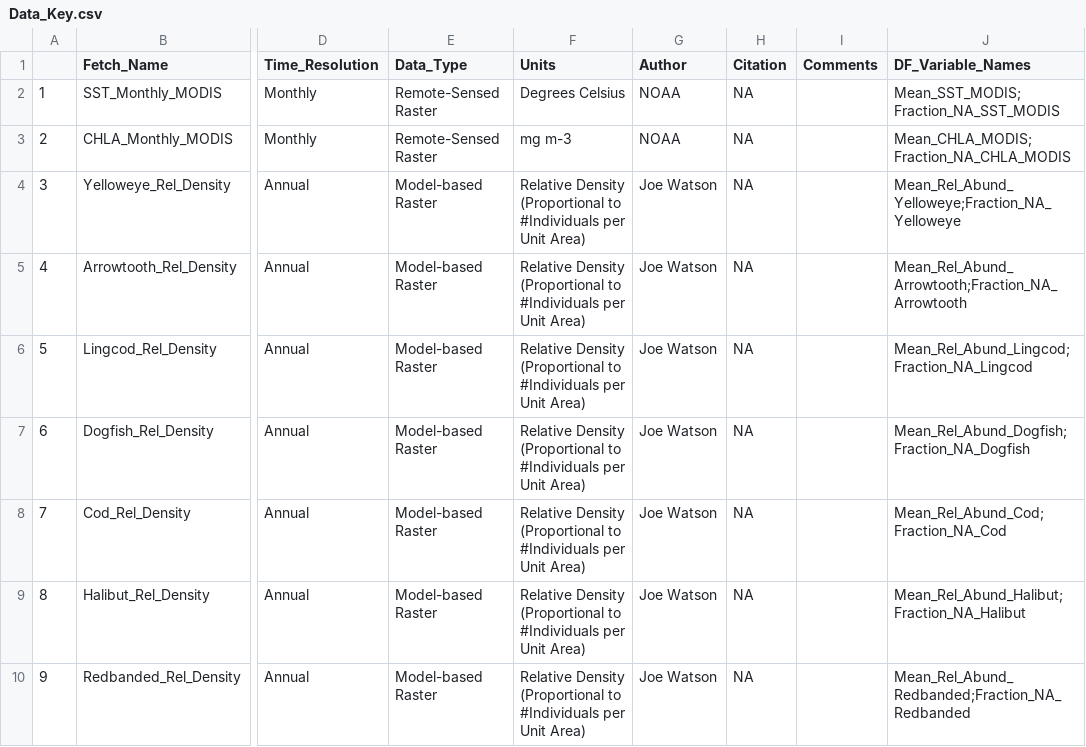
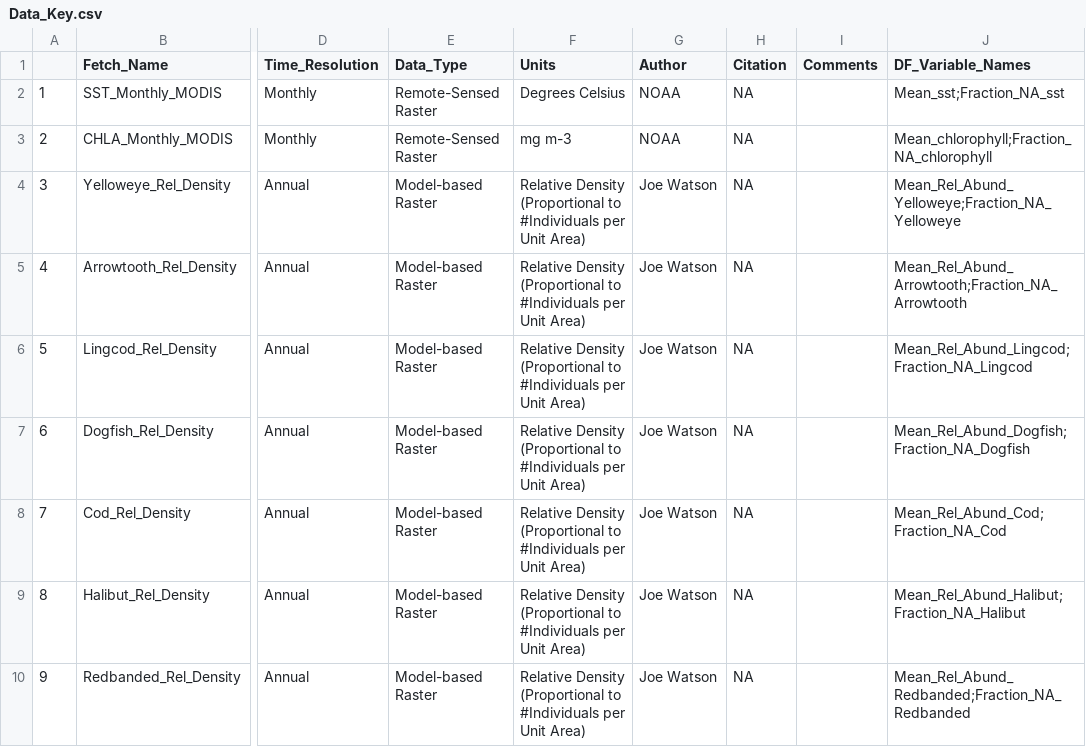
Before and after one commit to pbs-assess/pacea, a CSV file: data-raw/Data_Key.csv, drawn as a sheet; only a part is shown, gaps mark what is left out; the diff names each change by its address in the sheet, - before the commit and + after, or states it on an @@ line.

Commit message:
Pushing major changes to PACea: i) code commented extensively showing what each function call is doing; ii) all code re-written to be storage-efficient by storing covariates over a regular BC grid instead of the partition approach; iii) re-written PACea_fetch() to perform the spatial aggregation over the user--chosen region

```diff
--- a/data-raw/Data_Key.csv
+++ b/data-raw/Data_Key.csv
-J2 (DF_Variable_Names): Mean_SST_MODIS;Fraction_NA_SST_MODIS
+J2 (DF_Variable_Names): Mean_sst;Fraction_NA_sst
-J3 (DF_Variable_Names): Mean_CHLA_MODIS;Fraction_NA_CHLA_MODIS
+J3 (DF_Variable_Names): Mean_chlorophyll;Fraction_NA_chlorophyll
```
Also changed, not shown: 12 other files.
